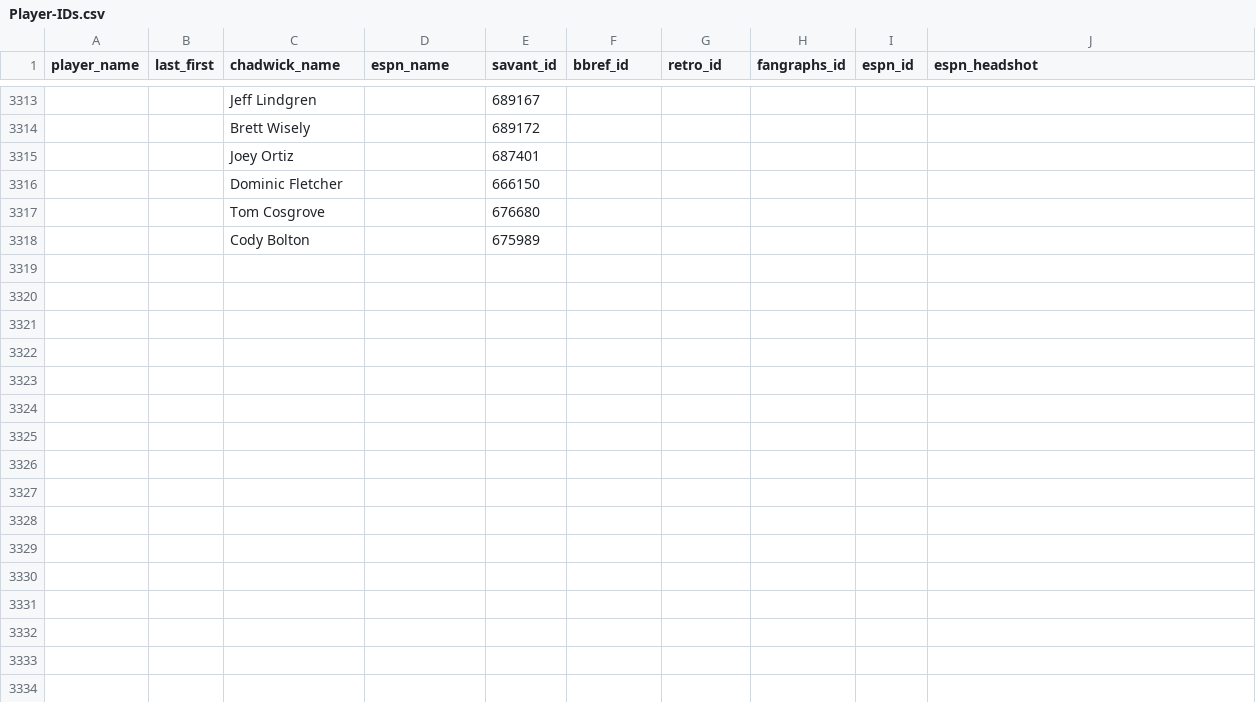
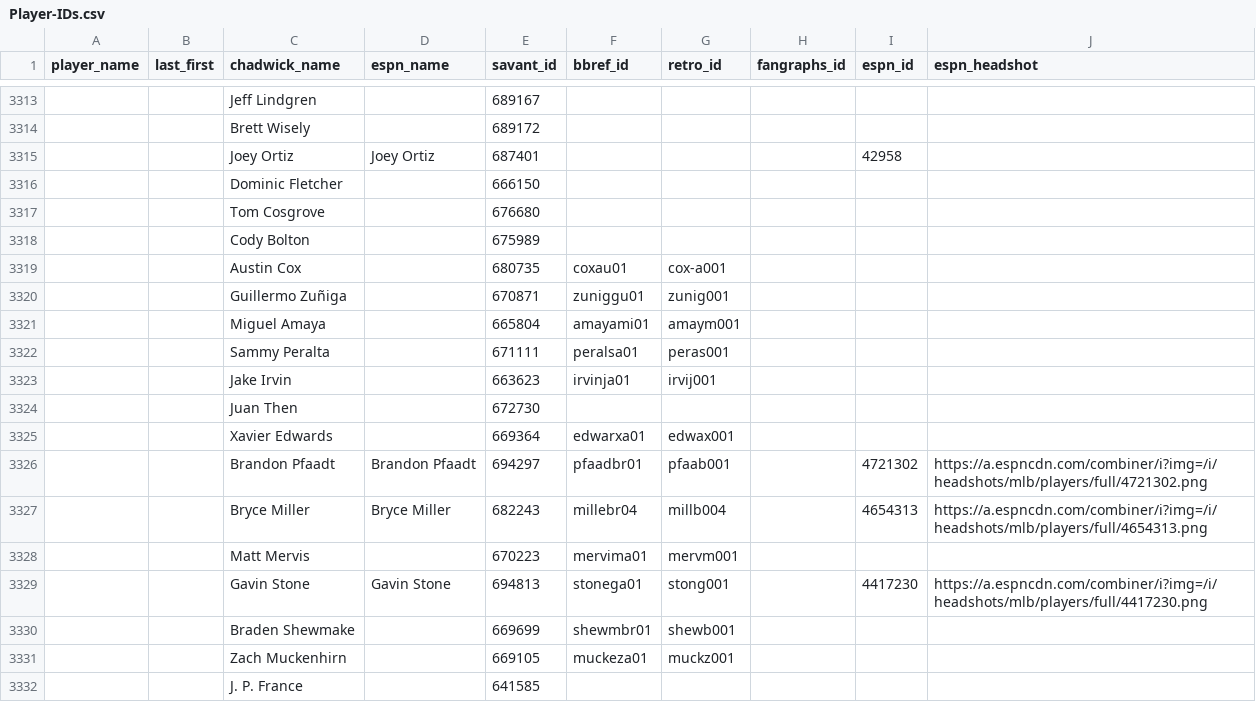
Before and after one commit to camdenk/mlbplotR-data, a CSV file: Player-IDs.csv, drawn as a sheet; only a part is shown, gaps mark what is left out; the diff names each change by its address in the sheet, - before the commit and + after, or states it on an @@ line.

```diff
--- a/Player-IDs.csv
+++ b/Player-IDs.csv
-D3315 (espn_name): (empty)
+D3315 (espn_name): Joey Ortiz
-I3315 (espn_id): (empty)
+I3315 (espn_id): 42958
+row 3319:  |  | Austin Cox |  | 680735 | coxau01 | cox-a001
+row 3320:  |  | Guillermo Zuñiga |  | 670871 | zuniggu01 | zunig001
+row 3321:  |  | Miguel Amaya |  | 665804 | amayami01 | amaym001
+row 3322:  |  | Sammy Peralta |  | 671111 | peralsa01 | peras001
+row 3323:  |  | Jake Irvin |  | 663623 | irvinja01 | irvij001
+row 3324:  |  | Juan Then |  | 672730
+row 3325:  |  | Xavier Edwards |  | 669364 | edwarxa01 | edwax001
+row 3326:  |  | Brandon Pfaadt | Brandon Pfaadt | 694297 | pfaadbr01 | pfaab001 |  | 4721302 | https://a.espncdn.com/combiner/i?img=/i/headshots/mlb/players/full/4721302.png
+row 3327:  |  | Bryce Miller | Bryce Miller | 682243 | millebr04 | millb004 |  | 4654313 | https://a.espncdn.com/combiner/i?img=/i/headshots/mlb/players/full/4654313.png
+row 3328:  |  | Matt Mervis |  | 670223 | mervima01 | mervm001
+row 3329:  |  | Gavin Stone | Gavin Stone | 694813 | stonega01 | stong001 |  | 4417230 | https://a.espncdn.com/combiner/i?img=/i/headshots/mlb/players/full/4417230.png
+row 3330:  |  | Braden Shewmake |  | 669699 | shewmbr01 | shewb001
+row 3331:  |  | Zach Muckenhirn |  | 669105 | muckeza01 | muckz001
+row 3332:  |  | J. P. France |  | 641585
```
Also changed, not shown: 1 other file.
